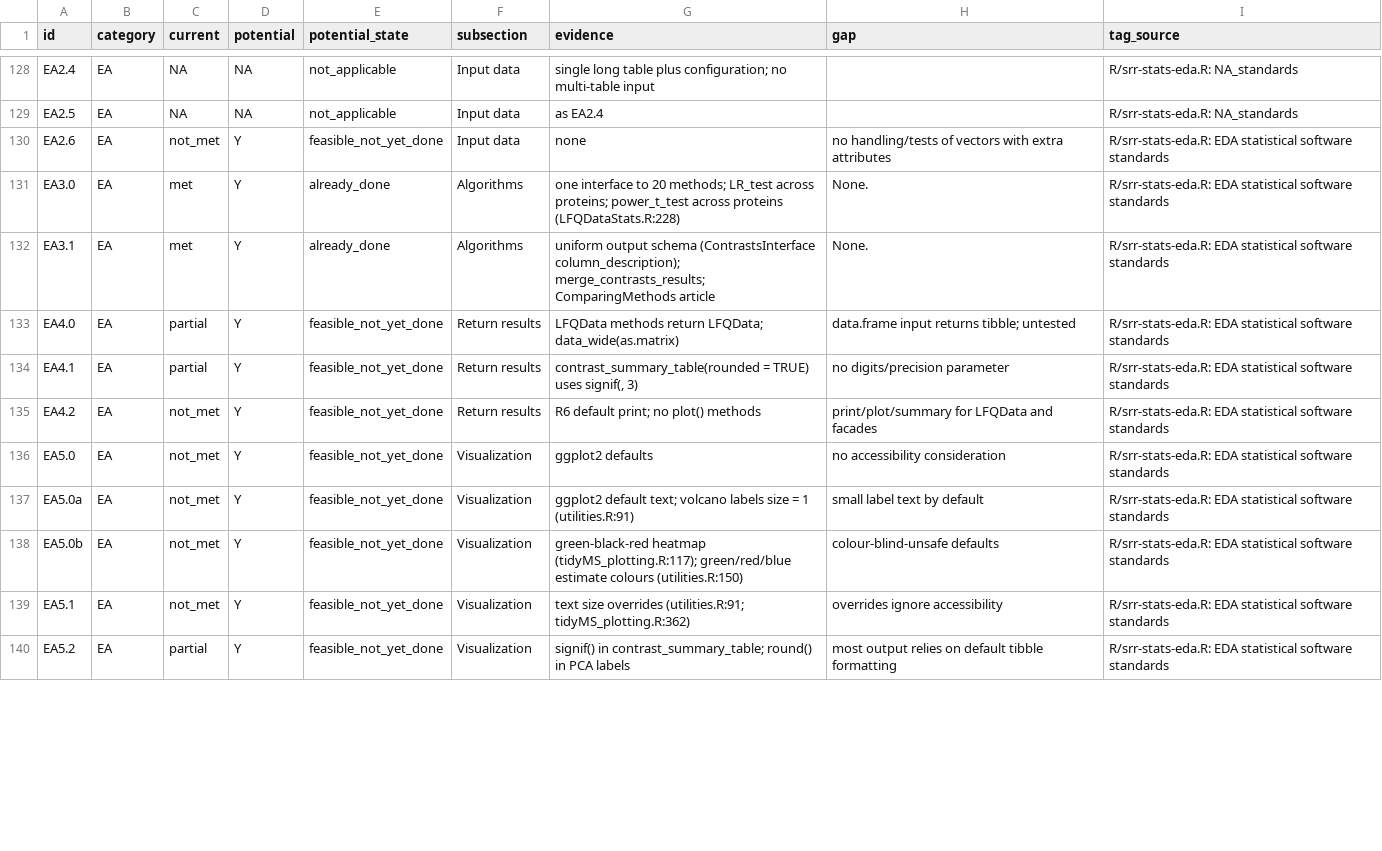
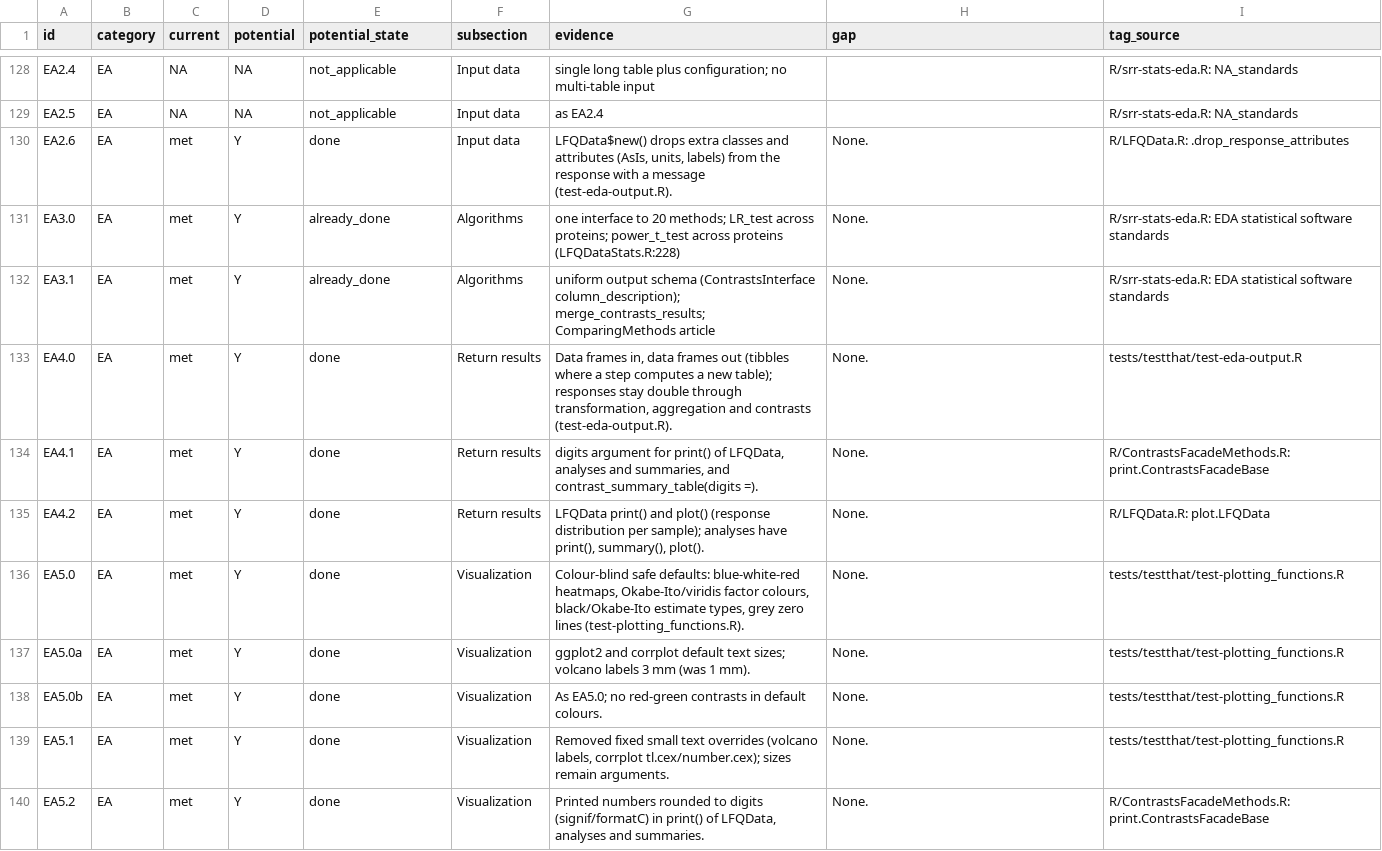
Before and after one commit to fgcz/prolfqua, a TSV file: srr/standards-assessment.tsv, drawn as a sheet; only a part is shown, gaps mark what is left out; the diff covers the shown part only.

```diff
--- a/srr/standards-assessment.tsv
+++ b/srr/standards-assessment.tsv
@@ -129,12 +129,12 @@ EA2.4	EA	NA	NA	not_applicable	Input data	single long table plus configuration; n
 EA2.5	EA	NA	NA	not_applicable	Input data	as EA2.4		R/srr-stats-eda.R: NA_standards
-EA2.6	EA	not_met	Y	feasible_not_yet_done	Input data	none	no handling/tests of vectors with extra attributes	R/srr-stats-eda.R: EDA statistical software standards
+EA2.6	EA	met	Y	done	Input data	LFQData$new() drops extra classes and attributes (AsIs, units, labels) from the response with a message (test-eda-output.R).	None.	R/LFQData.R: .drop_response_attributes
 EA3.0	EA	met	Y	already_done	Algorithms	one interface to 20 methods; LR_test across proteins; power_t_test across proteins (LFQDataStats.R:228)	None.	R/srr-stats-eda.R: EDA statistical software standards
 EA3.1	EA	met	Y	already_done	Algorithms	uniform output schema (ContrastsInterface column_description); merge_contrasts_results; ComparingMethods article	None.	R/srr-stats-eda.R: EDA statistical software standards
-EA4.0	EA	partial	Y	feasible_not_yet_done	Return results	LFQData methods return LFQData; data_wide(as.matrix)	data.frame input returns tibble; untested	R/srr-stats-eda.R: EDA statistical software standards
-EA4.1	EA	partial	Y	feasible_not_yet_done	Return results	contrast_summary_table(rounded = TRUE) uses signif(, 3)	no digits/precision parameter	R/srr-stats-eda.R: EDA statistical software standards
-EA4.2	EA	not_met	Y	feasible_not_yet_done	Return results	R6 default print; no plot() methods	print/plot/summary for LFQData and facades	R/srr-stats-eda.R: EDA statistical software standards
-EA5.0	EA	not_met	Y	feasible_not_yet_done	Visualization	ggplot2 defaults	no accessibility consideration	R/srr-stats-eda.R: EDA statistical software standards
-EA5.0a	EA	not_met	Y	feasible_not_yet_done	Visualization	ggplot2 default text; volcano labels size = 1 (utilities.R:91)	small label text by default	R/srr-stats-eda.R: EDA statistical software standards
-EA5.0b	EA	not_met	Y	feasible_not_yet_done	Visualization	green-black-red heatmap (tidyMS_plotting.R:117); green/red/blue estimate colours (utilities.R:150)	colour-blind-unsafe defaults	R/srr-stats-eda.R: EDA statistical software standards
-EA5.1	EA	not_met	Y	feasible_not_yet_done	Visualization	text size overrides (utilities.R:91; tidyMS_plotting.R:362)	overrides ignore accessibility	R/srr-stats-eda.R: EDA statistical software standards
-EA5.2	EA	partial	Y	feasible_not_yet_done	Visualization	signif() in contrast_summary_table; round() in PCA labels	most output relies on default tibble formatting	R/srr-stats-eda.R: EDA statistical software standards
+EA4.0	EA	met	Y	done	Return results	Data frames in, data frames out (tibbles where a step computes a new table); responses stay double through transformation, aggregation and contrasts (test-eda-output.R).	None.	tests/testthat/test-eda-output.R
+EA4.1	EA	met	Y	done	Return results	digits argument for print() of LFQData, analyses and summaries, and contrast_summary_table(digits =).	None.	R/ContrastsFacadeMethods.R: print.ContrastsFacadeBase
+EA4.2	EA	met	Y	done	Return results	LFQData print() and plot() (response distribution per sample); analyses have print(), summary(), plot().	None.	R/LFQData.R: plot.LFQData
+EA5.0	EA	met	Y	done	Visualization	Colour-blind safe defaults: blue-white-red heatmaps, Okabe-Ito/viridis factor colours, black/Okabe-Ito estimate types, grey zero lines (test-plotting_functions.R).	None.	tests/testthat/test-plotting_functions.R
+EA5.0a	EA	met	Y	done	Visualization	ggplot2 and corrplot default text sizes; volcano labels 3 mm (was 1 mm).	None.	tests/testthat/test-plotting_functions.R
+EA5.0b	EA	met	Y	done	Visualization	As EA5.0; no red-green contrasts in default colours.	None.	tests/testthat/test-plotting_functions.R
+EA5.1	EA	met	Y	done	Visualization	Removed fixed small text overrides (volcano labels, corrplot tl.cex/number.cex); sizes remain arguments.	None.	tests/testthat/test-plotting_functions.R
+EA5.2	EA	met	Y	done	Visualization	Printed numbers rounded to digits (signif/formatC) in print() of LFQData, analyses and summaries.	None.	R/ContrastsFacadeMethods.R: print.ContrastsFacadeBase
```
Also changed, not shown: 40 edited cells elsewhere in this file, 1 other file.
